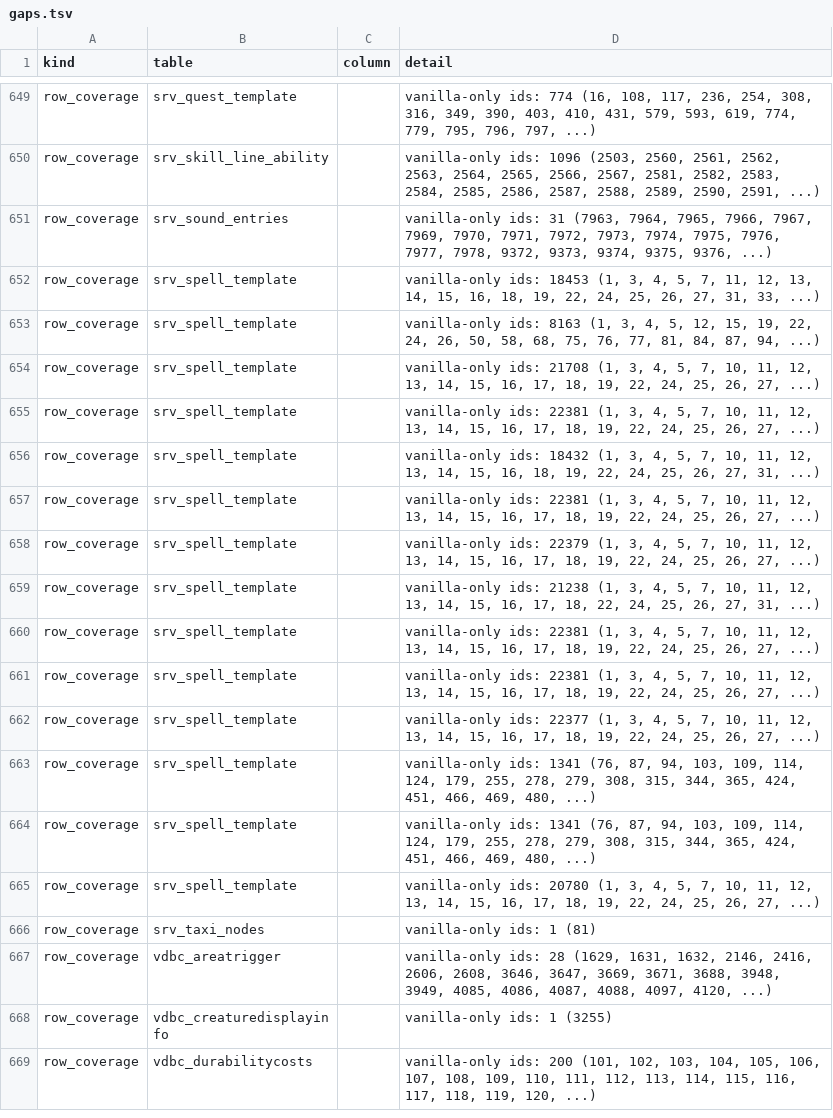
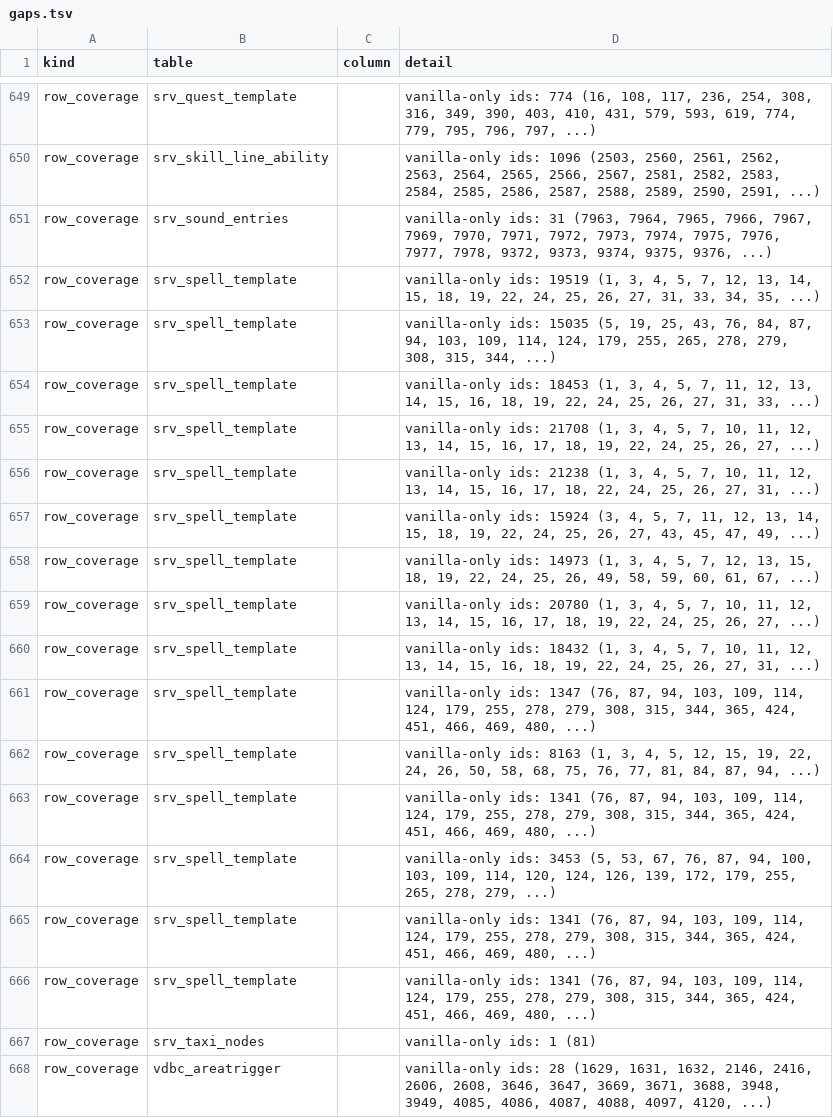
Before and after one commit to smangos-project/smangos, a TSV file: tools/database_tool/Spec/gaps.tsv, drawn as a sheet; only a part is shown, gaps mark what is left out; the shorter side is filled out with more unchanged rows.

Commit message:
docs: regenerate spec evidence and gaps

```diff
--- a/tools/database_tool/Spec/gaps.tsv
+++ b/tools/database_tool/Spec/gaps.tsv
@@ -651,16 +651,17 @@ row_coverage	srv_skill_line_ability		vanilla-only ids: 1096 (2503, 2560, 2561, 2
 row_coverage	srv_sound_entries		vanilla-only ids: 31 (7963, 7964, 7965, 7966, 7967, 7969, 7970, 7971, 7972, 7973, 7974, 7975, 7976, 7977, 7978, 9372, 9373, 9374, 9375, 9376, ...)
+row_coverage	srv_spell_template		vanilla-only ids: 19519 (1, 3, 4, 5, 7, 12, 13, 14, 15, 18, 19, 22, 24, 25, 26, 27, 31, 33, 34, 35, ...)
+row_coverage	srv_spell_template		vanilla-only ids: 15035 (5, 19, 25, 43, 76, 84, 87, 94, 103, 109, 114, 124, 179, 255, 265, 278, 279, 308, 315, 344, ...)
 row_coverage	srv_spell_template		vanilla-only ids: 18453 (1, 3, 4, 5, 7, 11, 12, 13, 14, 15, 16, 18, 19, 22, 24, 25, 26, 27, 31, 33, ...)
+row_coverage	srv_spell_template		vanilla-only ids: 21708 (1, 3, 4, 5, 7, 10, 11, 12, 13, 14, 15, 16, 17, 18, 19, 22, 24, 25, 26, 27, ...)
+row_coverage	srv_spell_template		vanilla-only ids: 21238 (1, 3, 4, 5, 7, 10, 11, 12, 13, 14, 15, 16, 17, 18, 22, 24, 25, 26, 27, 31, ...)
+row_coverage	srv_spell_template		vanilla-only ids: 15924 (3, 4, 5, 7, 11, 12, 13, 14, 15, 18, 19, 22, 24, 25, 26, 27, 43, 45, 47, 49, ...)
+row_coverage	srv_spell_template		vanilla-only ids: 14973 (1, 3, 4, 5, 7, 12, 13, 15, 18, 19, 22, 24, 25, 26, 49, 58, 59, 60, 61, 67, ...)
+row_coverage	srv_spell_template		vanilla-only ids: 20780 (1, 3, 4, 5, 7, 10, 11, 12, 13, 14, 15, 16, 17, 18, 19, 22, 24, 25, 26, 27, ...)
+row_coverage	srv_spell_template		vanilla-only ids: 18432 (1, 3, 4, 5, 7, 10, 11, 12, 13, 14, 15, 16, 18, 19, 22, 24, 25, 26, 27, 31, ...)
+row_coverage	srv_spell_template		vanilla-only ids: 1347 (76, 87, 94, 103, 109, 114, 124, 179, 255, 278, 279, 308, 315, 344, 365, 424, 451, 466, 469, 480, ...)
 row_coverage	srv_spell_template		vanilla-only ids: 8163 (1, 3, 4, 5, 12, 15, 19, 22, 24, 26, 50, 58, 68, 75, 76, 77, 81, 84, 87, 94, ...)
-row_coverage	srv_spell_template		vanilla-only ids: 21708 (1, 3, 4, 5, 7, 10, 11, 12, 13, 14, 15, 16, 17, 18, 19, 22, 24, 25, 26, 27, ...)
-row_coverage	srv_spell_template		vanilla-only ids: 22381 (1, 3, 4, 5, 7, 10, 11, 12, 13, 14, 15, 16, 17, 18, 19, 22, 24, 25, 26, 27, ...)
-row_coverage	srv_spell_template		vanilla-only ids: 18432 (1, 3, 4, 5, 7, 10, 11, 12, 13, 14, 15, 16, 18, 19, 22, 24, 25, 26, 27, 31, ...)
-row_coverage	srv_spell_template		vanilla-only ids: 22381 (1, 3, 4, 5, 7, 10, 11, 12, 13, 14, 15, 16, 17, 18, 19, 22, 24, 25, 26, 27, ...)
-row_coverage	srv_spell_template		vanilla-only ids: 22379 (1, 3, 4, 5, 7, 10, 11, 12, 13, 14, 15, 16, 17, 18, 19, 22, 24, 25, 26, 27, ...)
-row_coverage	srv_spell_template		vanilla-only ids: 21238 (1, 3, 4, 5, 7, 10, 11, 12, 13, 14, 15, 16, 17, 18, 22, 24, 25, 26, 27, 31, ...)
-row_coverage	srv_spell_template		vanilla-only ids: 22381 (1, 3, 4, 5, 7, 10, 11, 12, 13, 14, 15, 16, 17, 18, 19, 22, 24, 25, 26, 27, ...)
-row_coverage	srv_spell_template		vanilla-only ids: 22381 (1, 3, 4, 5, 7, 10, 11, 12, 13, 14, 15, 16, 17, 18, 19, 22, 24, 25, 26, 27, ...)
-row_coverage	srv_spell_template		vanilla-only ids: 22377 (1, 3, 4, 5, 7, 10, 11, 12, 13, 14, 15, 16, 17, 18, 19, 22, 24, 25, 26, 27, ...)
+row_coverage	srv_spell_template		vanilla-only ids: 1341 (76, 87, 94, 103, 109, 114, 124, 179, 255, 278, 279, 308, 315, 344, 365, 424, 451, 466, 469, 480, ...)
+row_coverage	srv_spell_template		vanilla-only ids: 3453 (5, 53, 67, 76, 87, 94, 100, 103, 109, 114, 120, 124, 126, 139, 172, 179, 255, 265, 278, 279, ...)
 row_coverage	srv_spell_template		vanilla-only ids: 1341 (76, 87, 94, 103, 109, 114, 124, 179, 255, 278, 279, 308, 315, 344, 365, 424, 451, 466, 469, 480, ...)
 row_coverage	srv_spell_template		vanilla-only ids: 1341 (76, 87, 94, 103, 109, 114, 124, 179, 255, 278, 279, 308, 315, 344, 365, 424, 451, 466, 469, 480, ...)
-row_coverage	srv_spell_template		vanilla-only ids: 20780 (1, 3, 4, 5, 7, 10, 11, 12, 13, 14, 15, 16, 17, 18, 19, 22, 24, 25, 26, 27, ...)
 row_coverage	srv_taxi_nodes		vanilla-only ids: 1 (81)
```
Also changed, not shown: tools/database_tool/Spec/evidence.tsv.
